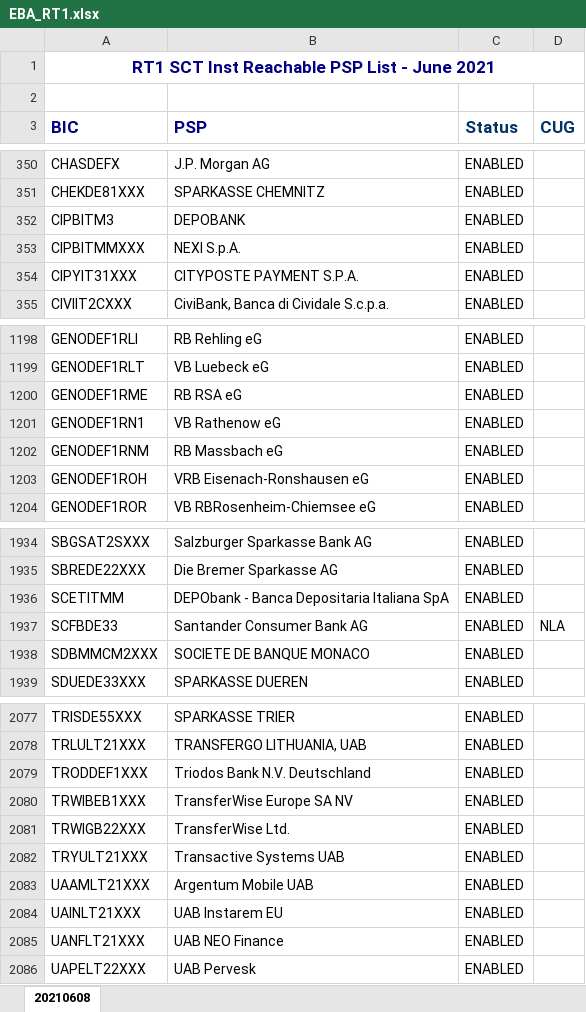
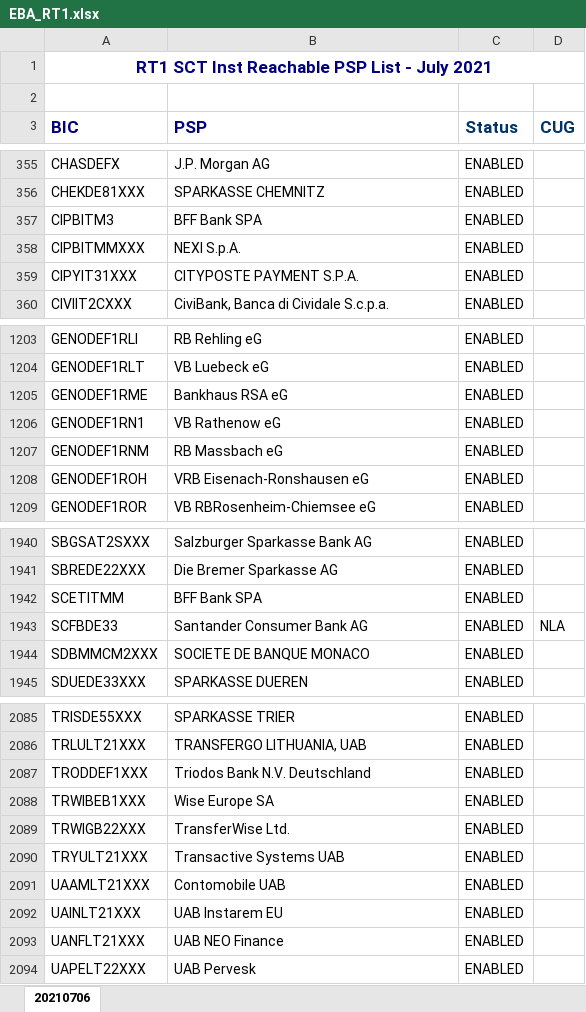
Before and after one commit to nimiq/wallet, an Excel workbook: src/data/banksList/generated/EBA_RT1.xlsx, sheet 20210706, drawn as a sheet; only a part is shown, gaps mark what is left out; values as stored, in another font and other column widths than the file's, no borders; conditional formats not drawn; addresses are those after the commit; the diff covers the shown part only; the diff names each change by its address in the sheet, - before the commit and + after, or states it on an @@ line.

Commit message:
Update translations and bank list

```diff
--- a/src/data/banksList/generated/EBA_RT1.xlsx (sheet 20210706)
+++ b/src/data/banksList/generated/EBA_RT1.xlsx (sheet 20210706)
-sheet tab: 20210608
+sheet tab: 20210706
-A1 (BIC): RT1 SCT Inst Reachable PSP List - June 2021
+A1 (BIC): RT1 SCT Inst Reachable PSP List - July 2021
-B357 (PSP): DEPOBANK
+B357 (PSP): BFF Bank SPA
-B1205 (PSP): RB RSA eG
+B1205 (PSP): Bankhaus RSA eG
-B1942 (PSP): DEPObank - Banca Depositaria Italiana SpA
+B1942 (PSP): BFF Bank SPA
-B2088 (PSP): TransferWise Europe SA NV
+B2088 (PSP): Wise Europe SA
-B2091 (PSP): Argentum Mobile UAB
+B2091 (PSP): Contomobile UAB
```
Also changed, not shown: 10 added rows elsewhere in this sheet, 9 other files.
